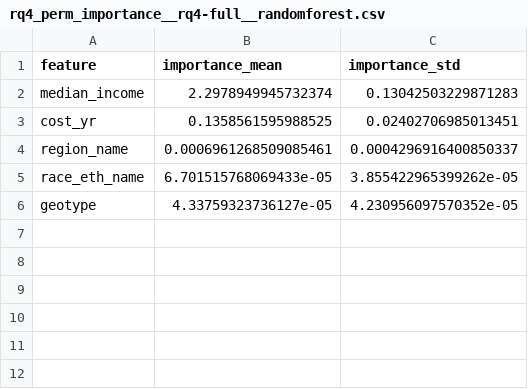
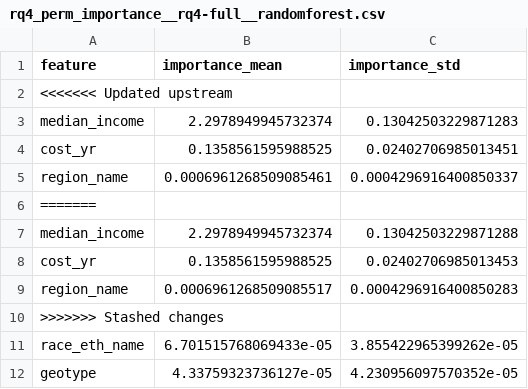
Before and after one commit to UCB-stat-159-f25/final-group18, a CSV file: outputs/rq4_perm_importance__rq4-full__randomforest.csv, drawn as a sheet.

```diff
--- a/outputs/rq4_perm_importance__rq4-full__randomforest.csv
+++ b/outputs/rq4_perm_importance__rq4-full__randomforest.csv
@@ -1,2 +1,3 @@
 feature,importance_mean,importance_std
+<<<<<<< Updated upstream
 median_income,2.2978949945732374,0.13042503229871283
@@ -4,2 +5,7 @@ cost_yr,0.1358561595988525,0.02402706985013451
 region_name,0.0006961268509085461,0.0004296916400850337
+=======
+median_income,2.2978949945732374,0.13042503229871288
+cost_yr,0.1358561595988525,0.02402706985013453
+region_name,0.0006961268509085517,0.0004296916400850283
+>>>>>>> Stashed changes
 race_eth_name,6.701515768069433e-05,3.855422965399262e-05
```
Also changed, not shown: outputs/rq4_model_metrics.csv, 4 other files.
